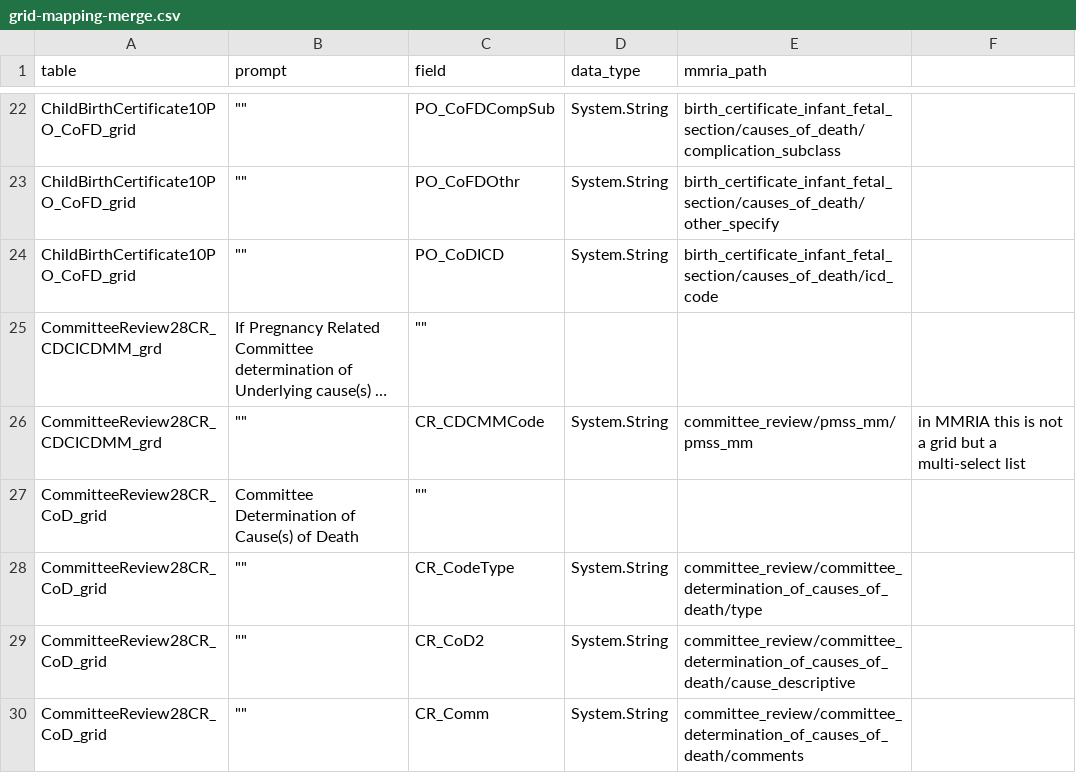
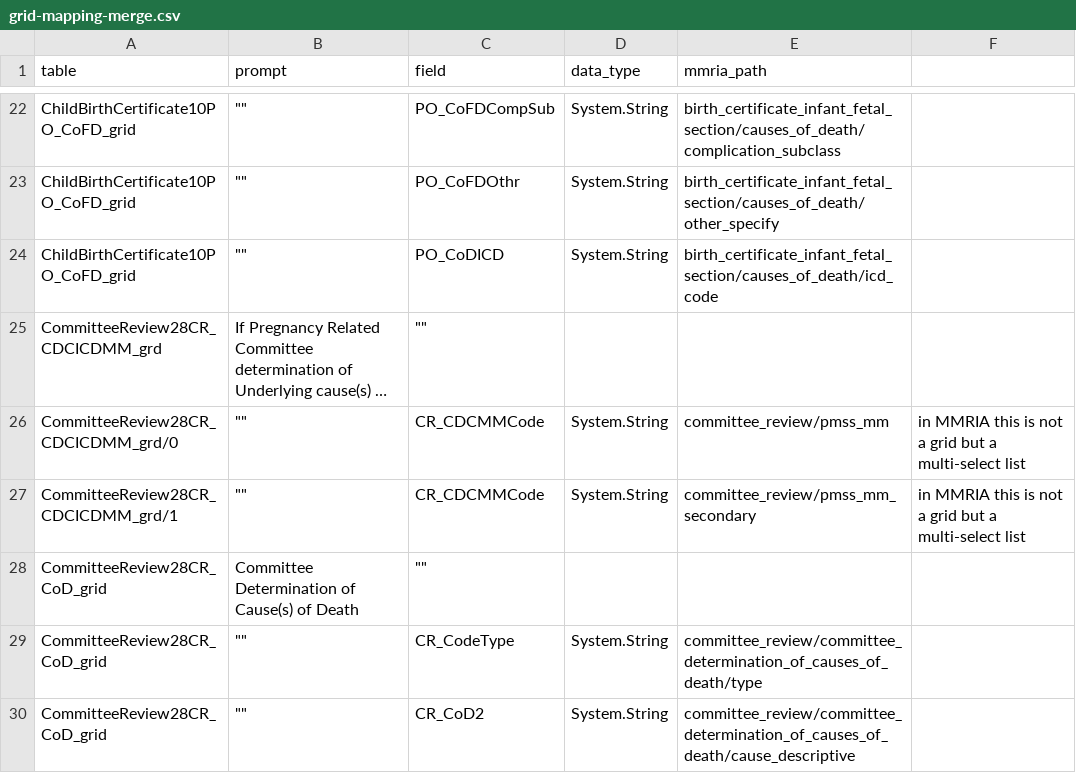
Before and after one commit to icuseven/MMRDS, a CSV file: source-code/scratch/owin/mmrds-importer/mapping-file-set/grid-mapping-merge.csv, drawn as a sheet; only a part is shown, gaps mark what is left out; the shorter side is filled out with more unchanged rows; long unchanged cells end in …; the diff names each change by its address in the sheet, - before the commit and + after, or states it on an @@ line.

Commit message:
Grid mapping for pmss and pmss secondary.

```diff
--- a/source-code/scratch/owin/mmrds-importer/mapping-file-set/grid-mapping-merge.csv
+++ b/source-code/scratch/owin/mmrds-importer/mapping-file-set/grid-mapping-merge.csv
-A26 (table): CommitteeReview28CR_CDCICDMM_grd
+A26 (table): CommitteeReview28CR_CDCICDMM_grd/0
-E26 (mmria_path): committee_review/pmss_mm/pmss_mm
+E26 (mmria_path): committee_review/pmss_mm
+row 27: CommitteeReview28CR_CDCICDMM_grd/1 | "" | CR_CDCMMCode | System.String | committee_review/pmss_mm_secondary | in MMRIA this is not a grid but a multi-select list
```
